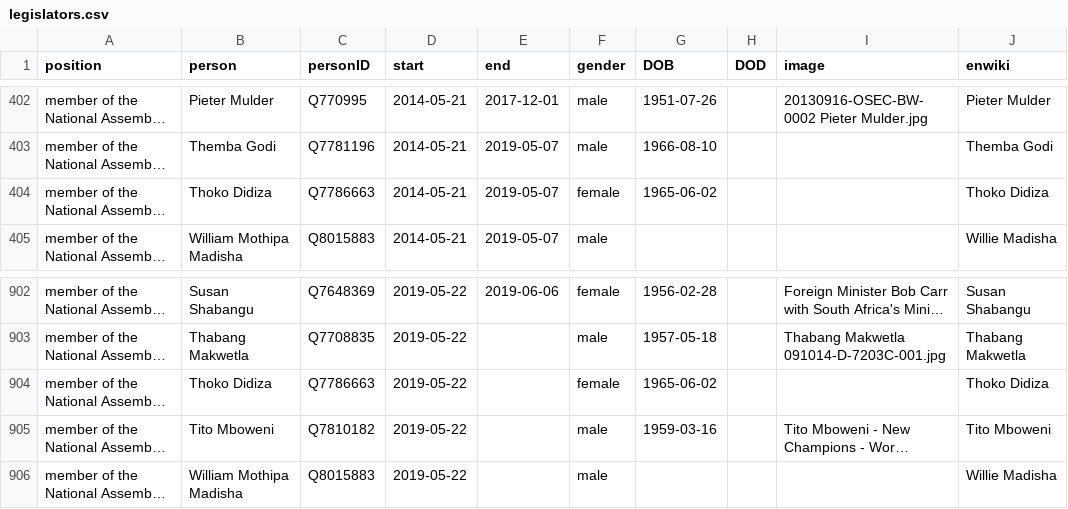
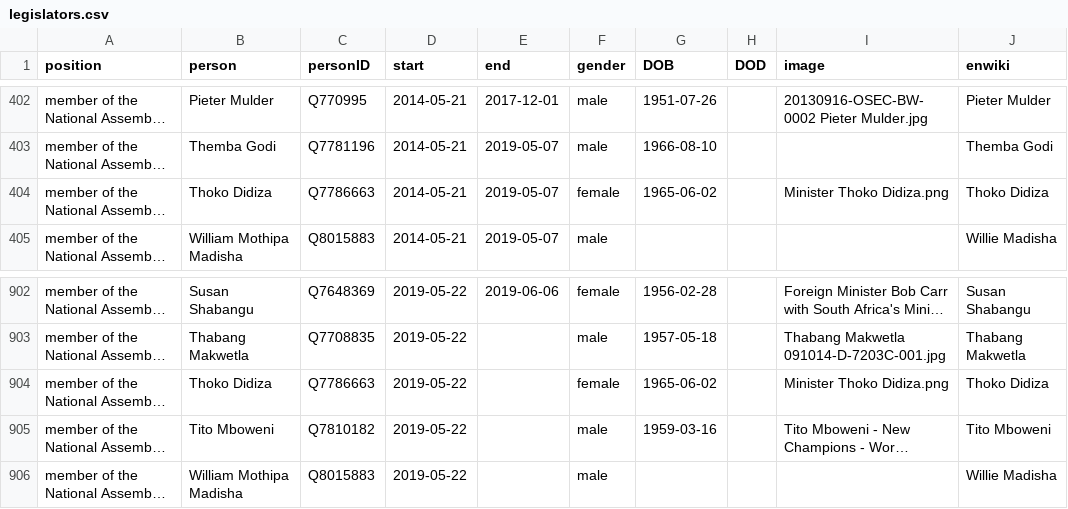
Before and after one commit to every-politician-scrapers/south-africa-cabinet, a CSV file: html/legislators.csv, drawn as a sheet; only a part is shown, gaps mark what is left out; long unchanged cells end in …; the diff names each change by its address in the sheet, - before the commit and + after, or states it on an @@ line.

```diff
--- a/html/legislators.csv
+++ b/html/legislators.csv
-I404 (image): (empty)
+I404 (image): Minister Thoko Didiza.png
-I904 (image): (empty)
+I904 (image): Minister Thoko Didiza.png
```
Also changed, not shown: html/current.csv, html/holders21.csv.
